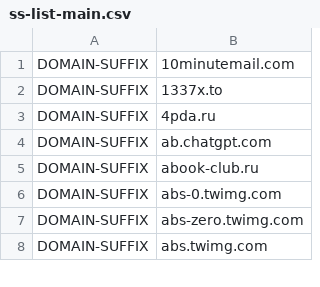
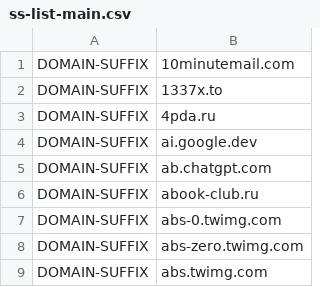
Before and after one commit to z11on/ss-rules, a CSV file: ss-list-main.csv, drawn as a sheet; only a part is shown.

Commit message:
ai.google.dev

```diff
--- a/ss-list-main.csv
+++ b/ss-list-main.csv
@@ -3,2 +3,3 @@ DOMAIN-SUFFIX,1337x.to
 DOMAIN-SUFFIX,4pda.ru
+DOMAIN-SUFFIX,ai.google.dev
 DOMAIN-SUFFIX,ab.chatgpt.com
```
